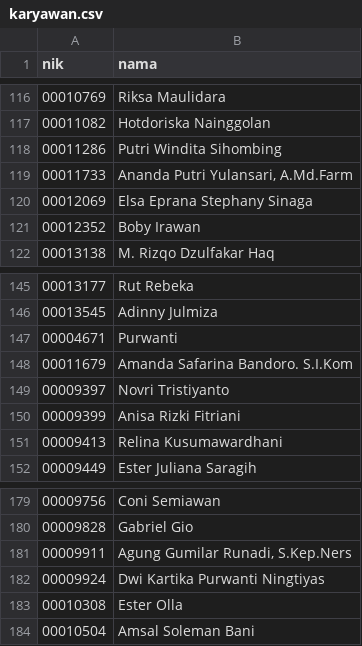
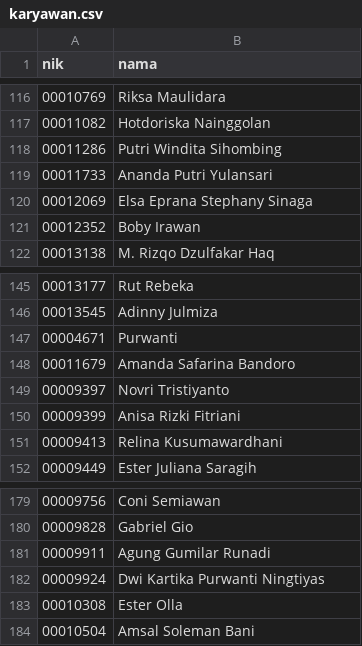
Before and after one commit to itekabks/absen-kantin, a CSV file: karyawan.csv, drawn as a sheet; only a part is shown, gaps mark what is left out; the diff names each change by its address in the sheet, - before the commit and + after, or states it on an @@ line.

Commit message:
Update karyawan.csv

```diff
--- a/karyawan.csv
+++ b/karyawan.csv
-B119 (nama): Ananda Putri Yulansari, A.Md.Farm
+B119 (nama): Ananda Putri Yulansari
-B148 (nama): Amanda Safarina Bandoro. S.I.Kom
+B148 (nama): Amanda Safarina Bandoro
-B181 (nama): Agung Gumilar Runadi, S.Kep.Ners
+B181 (nama): Agung Gumilar Runadi
```
